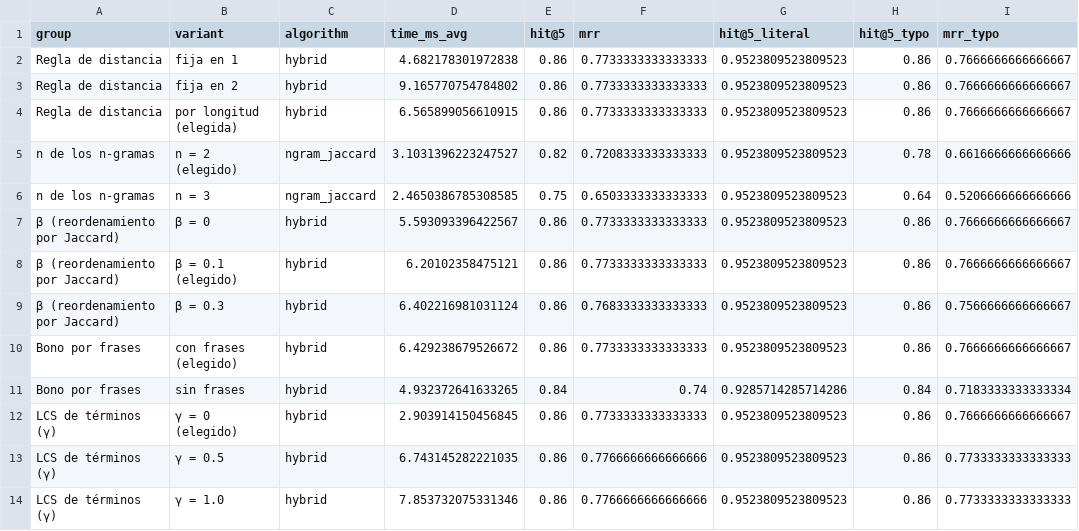
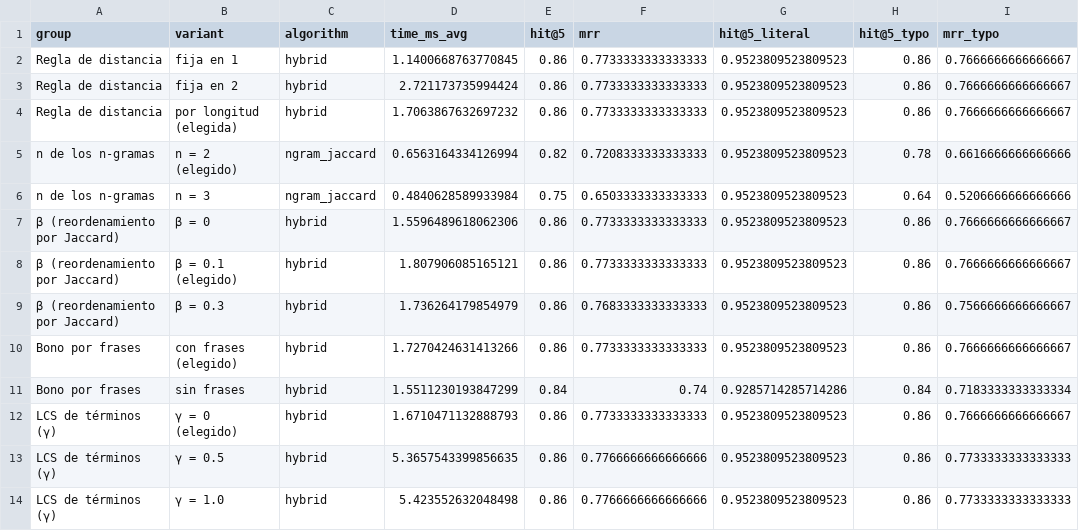
Before and after one commit to anarami24/CosmoQuery, a CSV file: results/etapa6_aprox_ablaciones.csv, drawn as a sheet.

```diff
--- a/results/etapa6_aprox_ablaciones.csv
+++ b/results/etapa6_aprox_ablaciones.csv
@@ -1,14 +1,14 @@
 group,variant,algorithm,time_ms_avg,hit@5,mrr,hit@5_literal,hit@5_typo,mrr_typo
-Regla de distancia,fija en 1,hybrid,4.682178301972838,0.86,0.7733333333333333,0.9523809523809523,0.86,0.7666666666666667
-Regla de distancia,fija en 2,hybrid,9.165770754784802,0.86,0.7733333333333333,0.9523809523809523,0.86,0.7666666666666667
-Regla de distancia,por longitud (elegida),hybrid,6.565899056610915,0.86,0.7733333333333333,0.9523809523809523,0.86,0.7666666666666667
-n de los n-gramas,n = 2 (elegido),ngram_jaccard,3.1031396223247527,0.82,0.7208333333333333,0.9523809523809523,0.78,0.6616666666666666
-n de los n-gramas,n = 3,ngram_jaccard,2.4650386785308585,0.75,0.6503333333333333,0.9523809523809523,0.64,0.5206666666666666
-β (reordenamiento por Jaccard),β = 0,hybrid,5.593093396422567,0.86,0.7733333333333333,0.9523809523809523,0.86,0.7666666666666667
-β (reordenamiento por Jaccard),β = 0.1 (elegido),hybrid,6.20102358475121,0.86,0.7733333333333333,0.9523809523809523,0.86,0.7666666666666667
-β (reordenamiento por Jaccard),β = 0.3,hybrid,6.402216981031124,0.86,0.7683333333333333,0.9523809523809523,0.86,0.7566666666666667
-Bono por frases,con frases (elegido),hybrid,6.429238679526672,0.86,0.7733333333333333,0.9523809523809523,0.86,0.7666666666666667
-Bono por frases,sin frases,hybrid,4.932372641633265,0.84,0.74,0.9285714285714286,0.84,0.7183333333333334
-LCS de términos (γ),γ = 0 (elegido),hybrid,2.903914150456845,0.86,0.7733333333333333,0.9523809523809523,0.86,0.7666666666666667
-LCS de términos (γ),γ = 0.5,hybrid,6.743145282221035,0.86,0.7766666666666666,0.9523809523809523,0.86,0.7733333333333333
-LCS de términos (γ),γ = 1.0,hybrid,7.853732075331346,0.86,0.7766666666666666,0.9523809523809523,0.86,0.7733333333333333
+Regla de distancia,fija en 1,hybrid,1.1400668763770845,0.86,0.7733333333333333,0.9523809523809523,0.86,0.7666666666666667
+Regla de distancia,fija en 2,hybrid,2.721173735994424,0.86,0.7733333333333333,0.9523809523809523,0.86,0.7666666666666667
+Regla de distancia,por longitud (elegida),hybrid,1.7063867632697232,0.86,0.7733333333333333,0.9523809523809523,0.86,0.7666666666666667
+n de los n-gramas,n = 2 (elegido),ngram_jaccard,0.6563164334126994,0.82,0.7208333333333333,0.9523809523809523,0.78,0.6616666666666666
+n de los n-gramas,n = 3,ngram_jaccard,0.4840628589933984,0.75,0.6503333333333333,0.9523809523809523,0.64,0.5206666666666666
+β (reordenamiento por Jaccard),β = 0,hybrid,1.5596489618062306,0.86,0.7733333333333333,0.9523809523809523,0.86,0.7666666666666667
+β (reordenamiento por Jaccard),β = 0.1 (elegido),hybrid,1.807906085165121,0.86,0.7733333333333333,0.9523809523809523,0.86,0.7666666666666667
+β (reordenamiento por Jaccard),β = 0.3,hybrid,1.736264179854979,0.86,0.7683333333333333,0.9523809523809523,0.86,0.7566666666666667
+Bono por frases,con frases (elegido),hybrid,1.7270424631413266,0.86,0.7733333333333333,0.9523809523809523,0.86,0.7666666666666667
+Bono por frases,sin frases,hybrid,1.5511230193847299,0.84,0.74,0.9285714285714286,0.84,0.7183333333333334
+LCS de términos (γ),γ = 0 (elegido),hybrid,1.6710471132888793,0.86,0.7733333333333333,0.9523809523809523,0.86,0.7666666666666667
+LCS de términos (γ),γ = 0.5,hybrid,5.3657543399856635,0.86,0.7766666666666666,0.9523809523809523,0.86,0.7733333333333333
+LCS de términos (γ),γ = 1.0,hybrid,5.423552632048498,0.86,0.7766666666666666,0.9523809523809523,0.86,0.7733333333333333
```
Also changed, not shown: results/etapa5_respuestas.csv, results/etapa6_aprox_contexto.csv, 17 other files.
